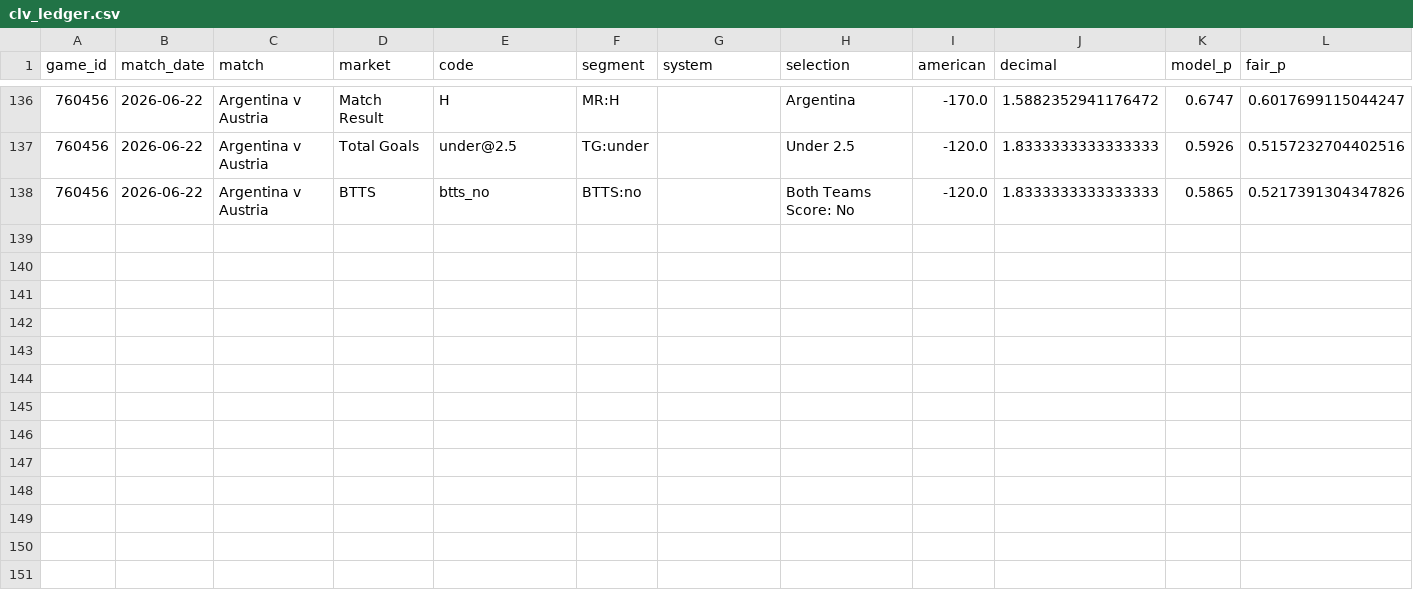
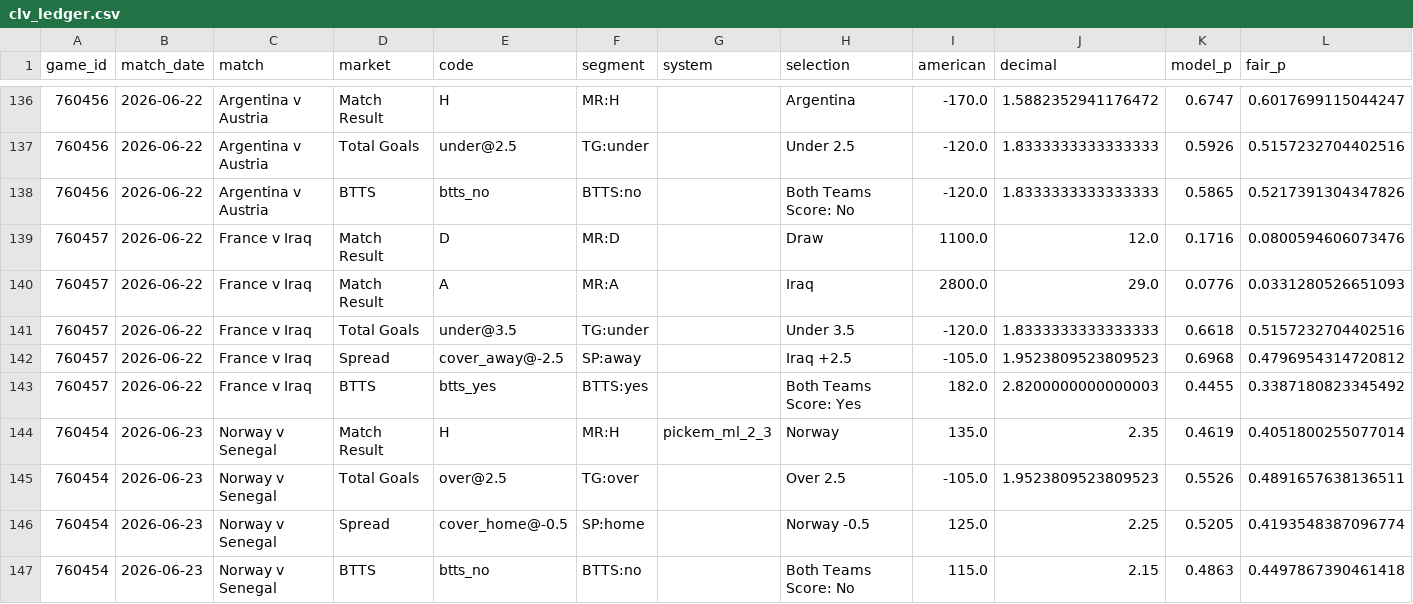
Before and after one commit to mgwinnier/soccer-model, a CSV file: reports/clv_ledger.csv, drawn as a sheet; only a part is shown, gaps mark what is left out; rows hold the shown columns only; the diff names each change by its address in the sheet, - before the commit and + after, or states it on an @@ line.

```diff
--- a/reports/clv_ledger.csv
+++ b/reports/clv_ledger.csv
+row 139: 760457 | 2026-06-22 | France v Iraq | Match Result | D | MR:D |  | Draw | 1100.0 | 12.0 | 0.1716 | 0.0800594606073476
+row 140: 760457 | 2026-06-22 | France v Iraq | Match Result | A | MR:A |  | Iraq | 2800.0 | 29.0 | 0.0776 | 0.0331280526651093
+row 141: 760457 | 2026-06-22 | France v Iraq | Total Goals | under@3.5 | TG:under |  | Under 3.5 | -120.0 | 1.8333333333333333 | 0.6618 | 0.5157232704402516
+row 142: 760457 | 2026-06-22 | France v Iraq | Spread | cover_away@-2.5 | SP:away |  | Iraq +2.5 | -105.0 | 1.9523809523809523 | 0.6968 | 0.4796954314720812
+row 143: 760457 | 2026-06-22 | France v Iraq | BTTS | btts_yes | BTTS:yes |  | Both Teams Score: Yes | 182.0 | 2.8200000000000003 | 0.4455 | 0.3387180823345492
+row 144: 760454 | 2026-06-23 | Norway v Senegal | Match Result | H | MR:H | pickem_ml_2_3 | Norway | 135.0 | 2.35 | 0.4619 | 0.4051800255077014
+row 145: 760454 | 2026-06-23 | Norway v Senegal | Total Goals | over@2.5 | TG:over |  | Over 2.5 | -105.0 | 1.9523809523809523 | 0.5526 | 0.4891657638136511
+row 146: 760454 | 2026-06-23 | Norway v Senegal | Spread | cover_home@-0.5 | SP:home |  | Norway -0.5 | 125.0 | 2.25 | 0.5205 | 0.4193548387096774
+row 147: 760454 | 2026-06-23 | Norway v Senegal | BTTS | btts_no | BTTS:no |  | Both Teams Score: No | 115.0 | 2.15 | 0.4863 | 0.4497867390461418
```
Also changed, not shown: reports/clv_open.csv.
